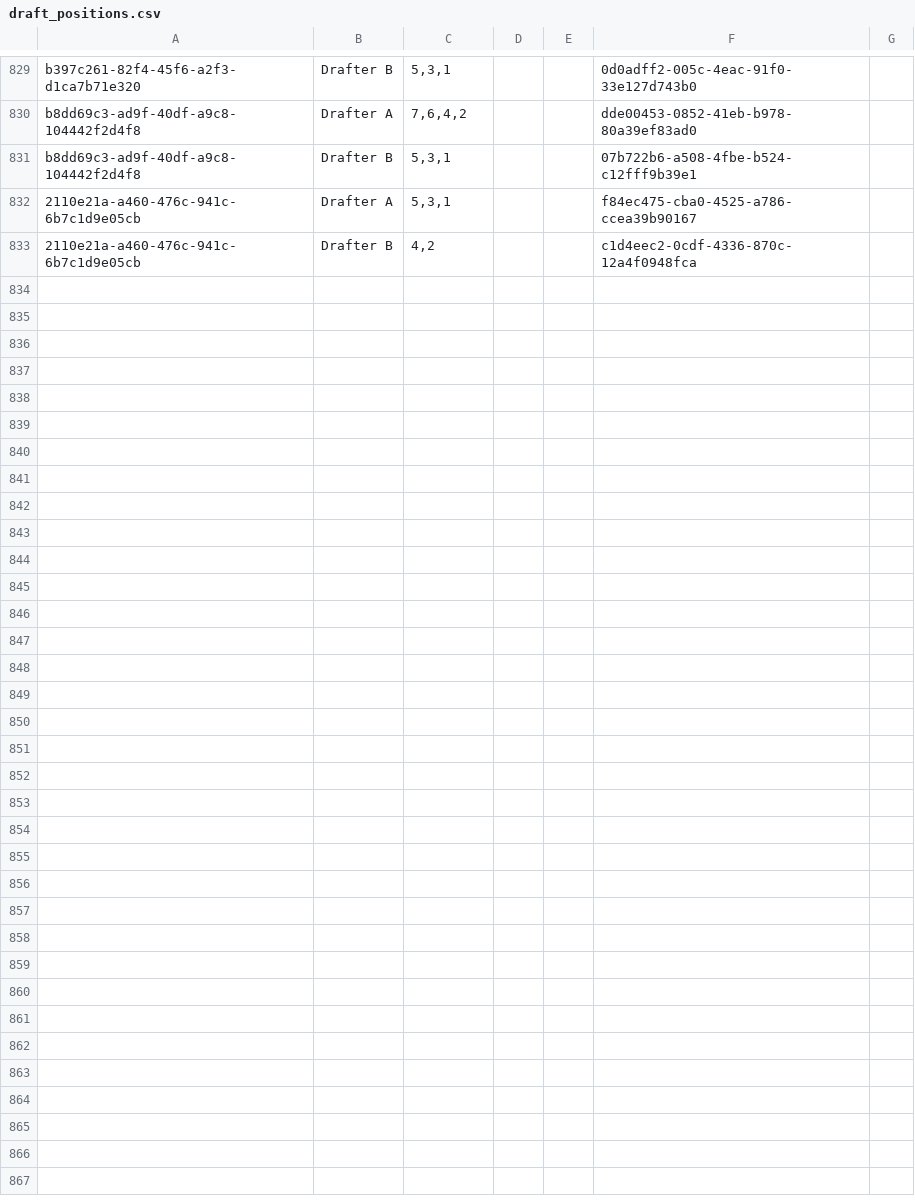
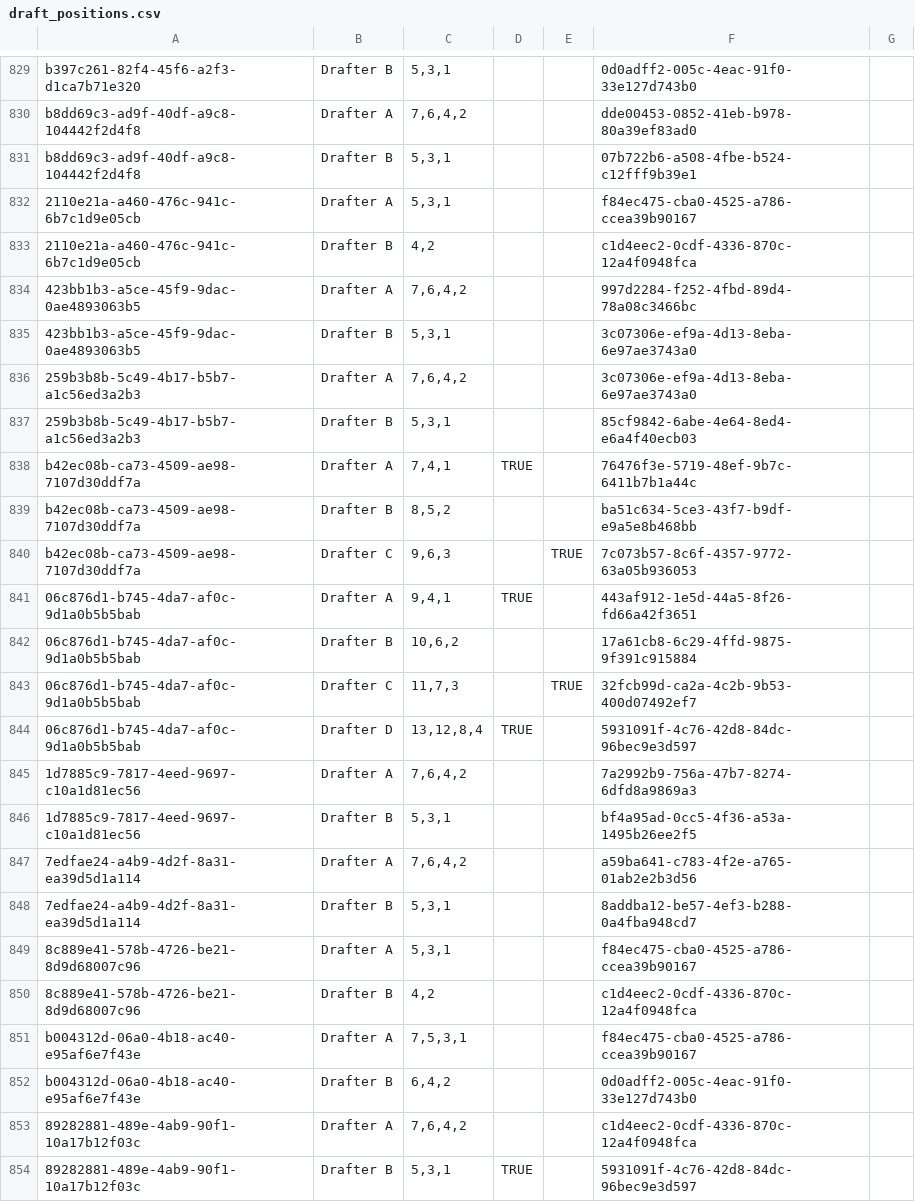
Before and after one commit to hmsiegel/ScreenDrafts, a CSV file: src/screendrafts.api/data/draft_positions.csv, drawn as a sheet; only a part is shown, gaps mark what is left out; the diff names each change by its address in the sheet, - before the commit and + after, or states it on an @@ line.

Commit message:
fix: update seeding files and enhance seeders
- Added new entries and relationships in commissioner_overrides.csv, draft_drafters.csv, draft_picks.csv, draft_positions.csv, and drafts_hosts.csv.
- Updated movies.csv with a new title and IMDb ID for a Michael Jackson movie.
- Modified README.md to include detailed instructions for the ScreenDrafts Seeder Tooling.
- Enhanced DraftPositionsSeeder.cs and DraftPositionCsvModel.cs to handle nullable boolean values for bonus veto properties.
- Improved pick resolution in CommissionerOverrideSeeder.cs.
- Updated seed.ps1 to include a function for waiting for PostgreSQL readiness and added support for optional module arguments.
- Refined Docker commands in seed.ps1 for better container startup processes.

```diff
--- a/src/screendrafts.api/data/draft_positions.csv
+++ b/src/screendrafts.api/data/draft_positions.csv
+row 834: 423bb1b3-a5ce-45f9-9dac-0ae4893063b5 | Drafter A | 7,6,4,2 |  |  | 997d2284-f252-4fbd-89d4-78a08c3466bc
+row 835: 423bb1b3-a5ce-45f9-9dac-0ae4893063b5 | Drafter B | 5,3,1 |  |  | 3c07306e-ef9a-4d13-8eba-6e97ae3743a0
+row 836: 259b3b8b-5c49-4b17-b5b7-a1c56ed3a2b3 | Drafter A | 7,6,4,2 |  |  | 3c07306e-ef9a-4d13-8eba-6e97ae3743a0
+row 837: 259b3b8b-5c49-4b17-b5b7-a1c56ed3a2b3 | Drafter B | 5,3,1 |  |  | 85cf9842-6abe-4e64-8ed4-e6a4f40ecb03
+row 838: b42ec08b-ca73-4509-ae98-7107d30ddf7a | Drafter A | 7,4,1 | TRUE |  | 76476f3e-5719-48ef-9b7c-6411b7b1a44c
+row 839: b42ec08b-ca73-4509-ae98-7107d30ddf7a | Drafter B | 8,5,2 |  |  | ba51c634-5ce3-43f7-b9df-e9a5e8b468bb
+row 840: b42ec08b-ca73-4509-ae98-7107d30ddf7a | Drafter C | 9,6,3 |  | TRUE | 7c073b57-8c6f-4357-9772-63a05b936053
+row 841: 06c876d1-b745-4da7-af0c-9d1a0b5b5bab | Drafter A | 9,4,1 | TRUE |  | 443af912-1e5d-44a5-8f26-fd66a42f3651
+row 842: 06c876d1-b745-4da7-af0c-9d1a0b5b5bab | Drafter B | 10,6,2 |  |  | 17a61cb8-6c29-4ffd-9875-9f391c915884
+row 843: 06c876d1-b745-4da7-af0c-9d1a0b5b5bab | Drafter C | 11,7,3 |  | TRUE | 32fcb99d-ca2a-4c2b-9b53-400d07492ef7
+row 844: 06c876d1-b745-4da7-af0c-9d1a0b5b5bab | Drafter D | 13,12,8,4 | TRUE |  | 5931091f-4c76-42d8-84dc-96bec9e3d597
+row 845: 1d7885c9-7817-4eed-9697-c10a1d81ec56 | Drafter A | 7,6,4,2 |  |  | 7a2992b9-756a-47b7-8274-6dfd8a9869a3
+row 846: 1d7885c9-7817-4eed-9697-c10a1d81ec56 | Drafter B | 5,3,1 |  |  | bf4a95ad-0cc5-4f36-a53a-1495b26ee2f5
+row 847: 7edfae24-a4b9-4d2f-8a31-ea39d5d1a114 | Drafter A | 7,6,4,2 |  |  | a59ba641-c783-4f2e-a765-01ab2e2b3d56
+row 848: 7edfae24-a4b9-4d2f-8a31-ea39d5d1a114 | Drafter B | 5,3,1 |  |  | 8addba12-be57-4ef3-b288-0a4fba948cd7
+row 849: 8c889e41-578b-4726-be21-8d9d68007c96 | Drafter A | 5,3,1 |  |  | f84ec475-cba0-4525-a786-ccea39b90167
+row 850: 8c889e41-578b-4726-be21-8d9d68007c96 | Drafter B | 4,2 |  |  | c1d4eec2-0cdf-4336-870c-12a4f0948fca
+row 851: b004312d-06a0-4b18-ac40-e95af6e7f43e | Drafter A | 7,5,3,1 |  |  | f84ec475-cba0-4525-a786-ccea39b90167
+row 852: b004312d-06a0-4b18-ac40-e95af6e7f43e | Drafter B | 6,4,2 |  |  | 0d0adff2-005c-4eac-91f0-33e127d743b0
+row 853: 89282881-489e-4ab9-90f1-10a17b12f03c | Drafter A | 7,6,4,2 |  |  | c1d4eec2-0cdf-4336-870c-12a4f0948fca
+row 854: 89282881-489e-4ab9-90f1-10a17b12f03c | Drafter B | 5,3,1 | TRUE |  | 5931091f-4c76-42d8-84dc-96bec9e3d597
```
Also changed, not shown: src/screendrafts.api/data/commissioner_overrides.csv, src/screendrafts.api/data/draft_drafters.csv, 10 other files.
